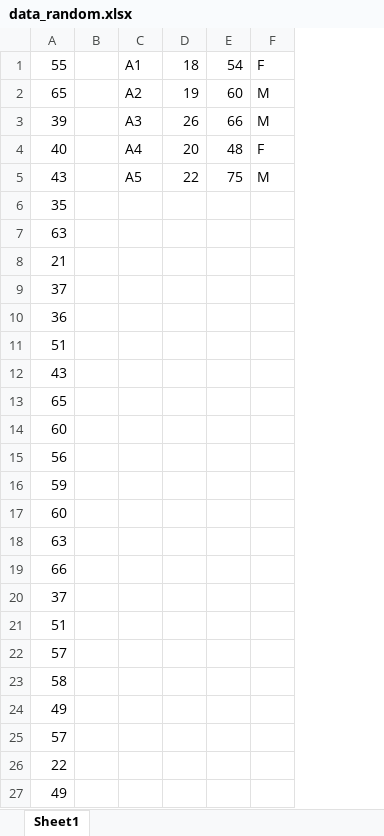
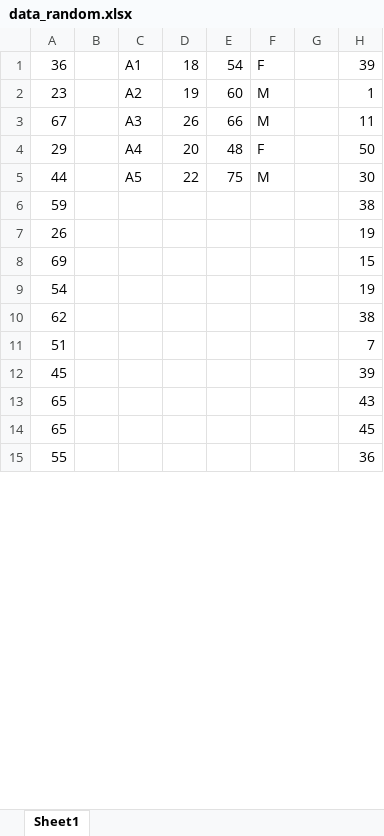
Before and after one commit to kimsanem/R-Programming, an Excel workbook: data_random.xlsx, sheet Sheet1, drawn as a sheet; only a part is shown; values as stored, in another font and other column widths than the file's, no borders; removed rows and columns are numbered as before the commit, all else as after; the diff covers the shown part only; the diff names each change by its address in the sheet, - before the commit and + after, or states it on an @@ line.

```diff
--- a/data_random.xlsx (sheet Sheet1)
+++ b/data_random.xlsx (sheet Sheet1)
+column G, empty
+column H, rows 1-5: 39 | 1 | 11 | 50 | 30; row 9: 19; row 11: 7; rows 13-15: 43 | 45 | 36
-A1: 55
+A1: 36
-A2: 65
+A2: 23
-A3: 39
+A3: 67
-A4: 40
+A4: 29
-A5: 43
+A5: 44
@@ row 6 moved to row 44: 35 @@
@@ row 7 moved to row 86: 63 @@
-row 8: 21
@@ row 9 moved to row 32: 37 @@
@@ row 16 moved to row 6: 59 @@
@@ row 48 moved to row 7: 26 @@
@@ row 51 moved to row 8: 69 @@
-A9: 36
+A9: 54
@@ row 72 moved to row 10: 62 @@
@@ row 12 moved to row 54: 43 @@
@@ row 47 moved to row 12: 45 @@
@@ row 14 moved to row 78: 60 @@
@@ row 15 moved to row 94: 56 @@
-row 17: 60
-row 18: 63
@@ row 19 moved to row 46: 66 @@
-row 20: 37
@@ row 21 moved to row 20: 51 @@
@@ row 22 moved to row 61: 57 @@
-A14: 58
+A14: 65
-row 24: 49
-row 25: 57
-A15: 22
+A15: 55
-row 27: 49
```
Also changed, not shown: 78 added rows, 21 removed rows, 27 moved rows and 8 edited cells elsewhere in this sheet, 1 other file.
